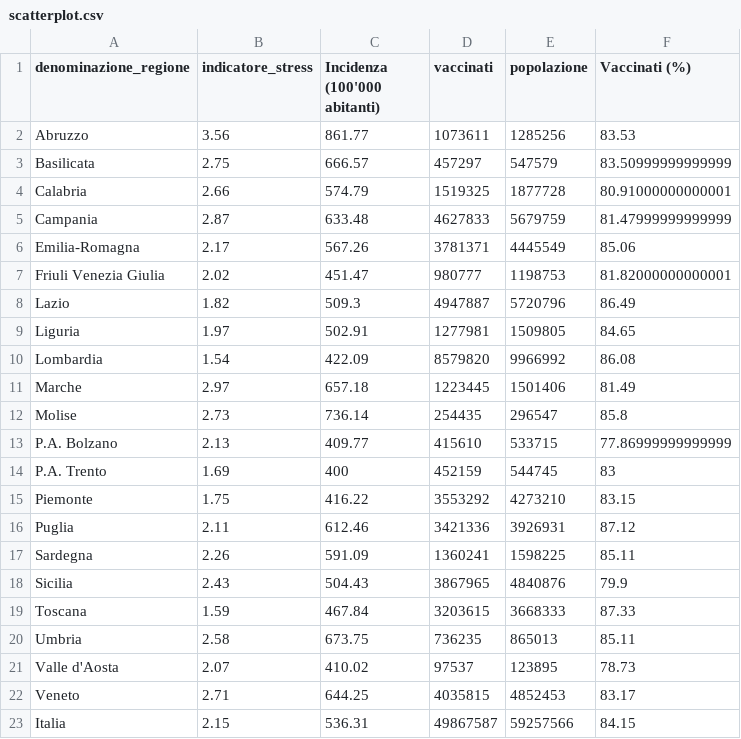
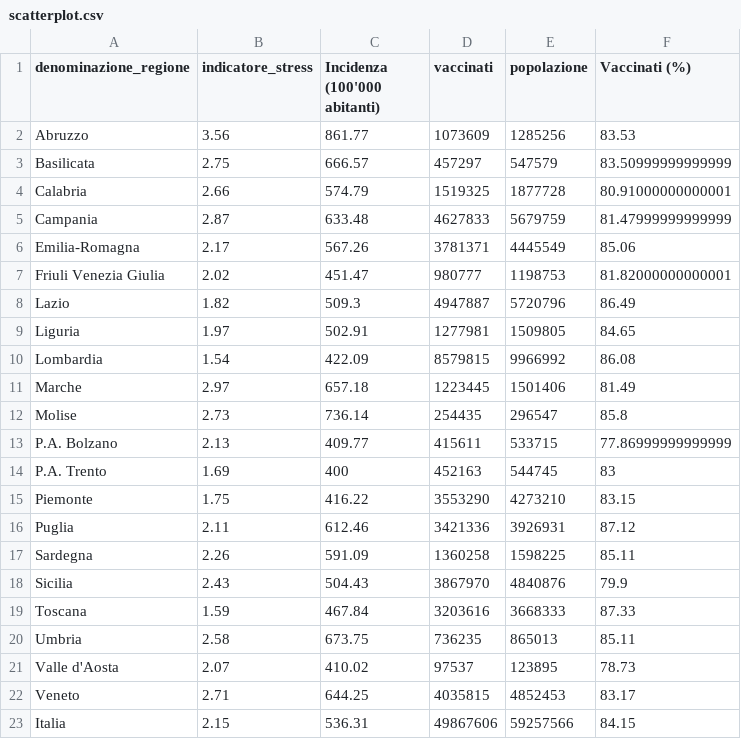
Before and after one commit to Data-Network-Lab/indicatore_zona_gialla, a CSV file: data/graph-data/scatterplot.csv, drawn as a sheet.

```diff
--- a/data/graph-data/scatterplot.csv
+++ b/data/graph-data/scatterplot.csv
@@ -1,3 +1,3 @@
 denominazione_regione,indicatore_stress,Incidenza (100'000 abitanti),vaccinati,popolazione,Vaccinati (%)
-Abruzzo,3.56,861.77,1073611,1285256,83.53
+Abruzzo,3.56,861.77,1073609,1285256,83.53
 Basilicata,2.75,666.57,457297,547579,83.50999999999999
@@ -9,12 +9,12 @@ Lazio,1.82,509.3,4947887,5720796,86.49
 Liguria,1.97,502.91,1277981,1509805,84.65
-Lombardia,1.54,422.09,8579820,9966992,86.08
+Lombardia,1.54,422.09,8579815,9966992,86.08
 Marche,2.97,657.18,1223445,1501406,81.49
 Molise,2.73,736.14,254435,296547,85.8
-P.A. Bolzano,2.13,409.77,415610,533715,77.86999999999999
-P.A. Trento,1.69,400,452159,544745,83
-Piemonte,1.75,416.22,3553292,4273210,83.15
+P.A. Bolzano,2.13,409.77,415611,533715,77.86999999999999
+P.A. Trento,1.69,400,452163,544745,83
+Piemonte,1.75,416.22,3553290,4273210,83.15
 Puglia,2.11,612.46,3421336,3926931,87.12
-Sardegna,2.26,591.09,1360241,1598225,85.11
-Sicilia,2.43,504.43,3867965,4840876,79.9
-Toscana,1.59,467.84,3203615,3668333,87.33
+Sardegna,2.26,591.09,1360258,1598225,85.11
+Sicilia,2.43,504.43,3867970,4840876,79.9
+Toscana,1.59,467.84,3203616,3668333,87.33
 Umbria,2.58,673.75,736235,865013,85.11
@@ -22,2 +22,2 @@ Valle d'Aosta,2.07,410.02,97537,123895,78.73
 Veneto,2.71,644.25,4035815,4852453,83.17
-Italia,2.15,536.31,49867587,59257566,84.15
+Italia,2.15,536.31,49867606,59257566,84.15
```
Also changed, not shown: data/graph-data/tabella_semplice.csv, data/graph-data/variazione_settimanale.csv, 2 other files.
